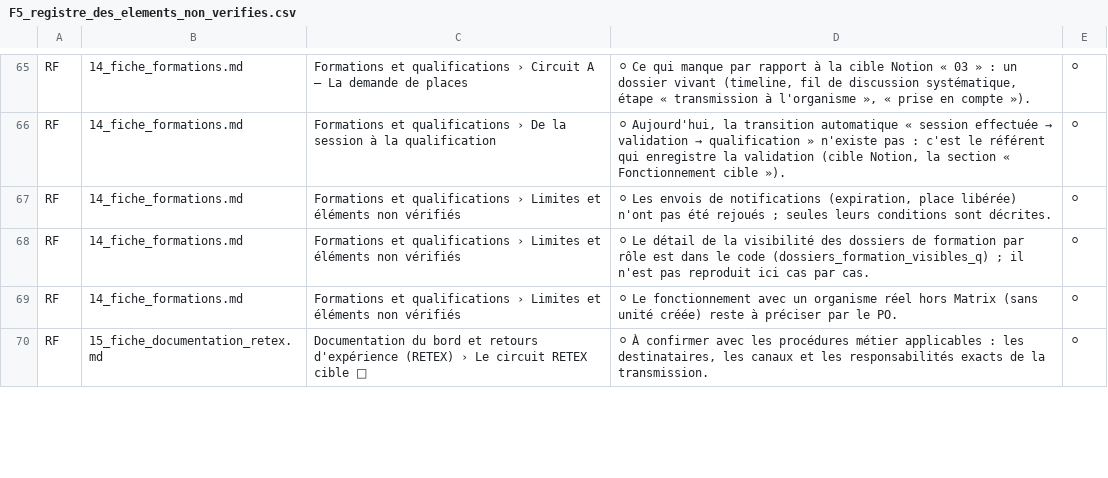
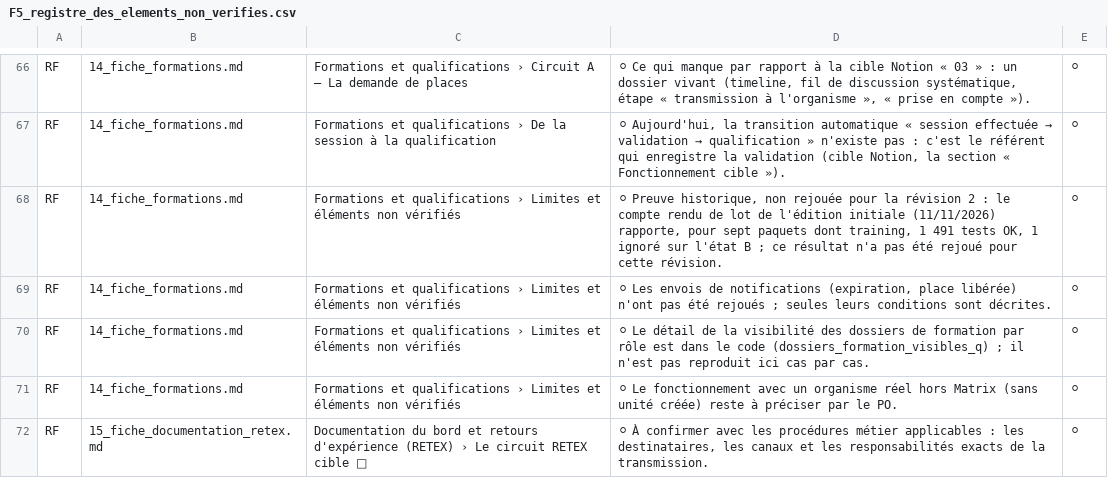
Before and after one commit to Mattrix2211/Matrix, a CSV file: docs/dossier-technique/refonte/4_annexes_consultables/F5_registre_des_elements_non_verifies.csv, drawn as a sheet; only a part is shown, gaps mark what is left out; the diff covers the shown part only; the diff names each change by its address in the sheet, - before the commit and + after, or states it on an @@ line.

```diff
--- a/docs/dossier-technique/refonte/4_annexes_consultables/F5_registre_des_elements_non_verifies.csv
+++ b/docs/dossier-technique/refonte/4_annexes_consultables/F5_registre_des_elements_non_verifies.csv
+row 68: RF | 14_fiche_formations.md | Formations et qualifications › Limites et éléments non vérifiés | ⚪ Preuve historique, non rejouée pour la révision 2 : le compte rendu de lot de l'édition initiale (11/11/2026) rapporte, pour sept paquets dont training, 1 491 tests OK, 1 ignoré sur l'état B ; ce résultat n'a pas été rejoué pour cette révision. | ⚪
```
Also changed, not shown: 2 added rows and 7 edited cells elsewhere in this file, docs/dossier-technique/refonte/4_annexes_consultables/H1_index_des_schemas.csv, docs/dossier-technique/refonte/pdf_candidats/schemas_lisibilite.csv, 54 other files.
